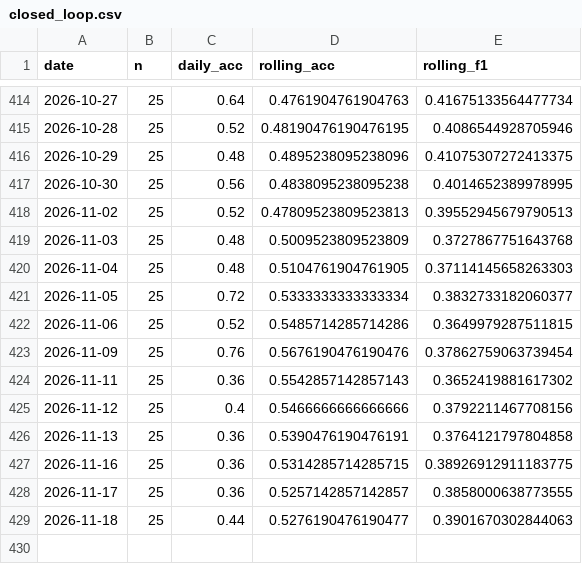
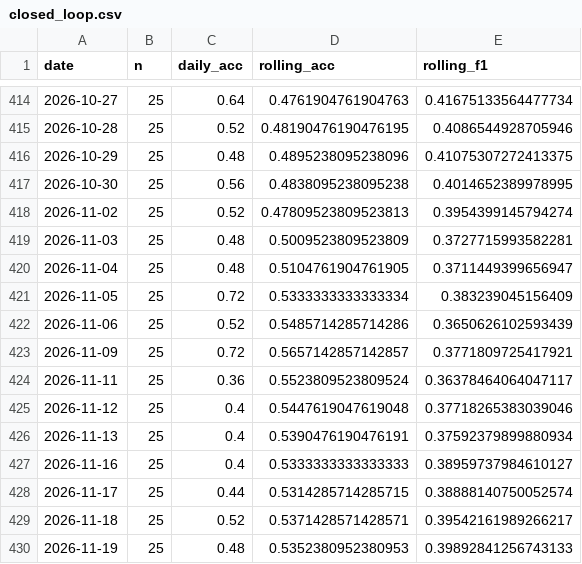
Before and after one commit to keshav-42/ML-ops-Stock-Prediction, a CSV file: data/monitoring/closed_loop.csv, drawn as a sheet; only a part is shown, gaps mark what is left out.

```diff
--- a/data/monitoring/closed_loop.csv
+++ b/data/monitoring/closed_loop.csv
@@ -417,13 +417,14 @@ date,n,daily_acc,rolling_acc,rolling_f1
 2026-10-30,25,0.56,0.4838095238095238,0.4014652389978995
-2026-11-02,25,0.52,0.47809523809523813,0.39552945679790513
-2026-11-03,25,0.48,0.5009523809523809,0.3727867751643768
-2026-11-04,25,0.48,0.5104761904761905,0.37114145658263303
-2026-11-05,25,0.72,0.5333333333333334,0.3832733182060377
-2026-11-06,25,0.52,0.5485714285714286,0.3649979287511815
-2026-11-09,25,0.76,0.5676190476190476,0.37862759063739454
-2026-11-11,25,0.36,0.5542857142857143,0.3652419881617302
-2026-11-12,25,0.4,0.5466666666666666,0.3792211467708156
-2026-11-13,25,0.36,0.5390476190476191,0.3764121797804858
-2026-11-16,25,0.36,0.5314285714285715,0.38926912911183775
-2026-11-17,25,0.36,0.5257142857142857,0.3858000638773555
-2026-11-18,25,0.44,0.5276190476190477,0.3901670302844063
+2026-11-02,25,0.52,0.47809523809523813,0.3954399145794274
+2026-11-03,25,0.48,0.5009523809523809,0.3727715993582281
+2026-11-04,25,0.48,0.5104761904761905,0.3711449399656947
+2026-11-05,25,0.72,0.5333333333333334,0.383239045156409
+2026-11-06,25,0.52,0.5485714285714286,0.3650626102593439
+2026-11-09,25,0.72,0.5657142857142857,0.3771809725417921
+2026-11-11,25,0.36,0.5523809523809524,0.36378464064047117
+2026-11-12,25,0.4,0.5447619047619048,0.37718265383039046
+2026-11-13,25,0.4,0.5390476190476191,0.37592379899880934
+2026-11-16,25,0.4,0.5333333333333333,0.38959737984610127
+2026-11-17,25,0.44,0.5314285714285715,0.38888140750052574
+2026-11-18,25,0.52,0.5371428571428571,0.39542161989266217
+2026-11-19,25,0.48,0.5352380952380953,0.39892841256743133
```
Also changed, not shown: 29 other files.
